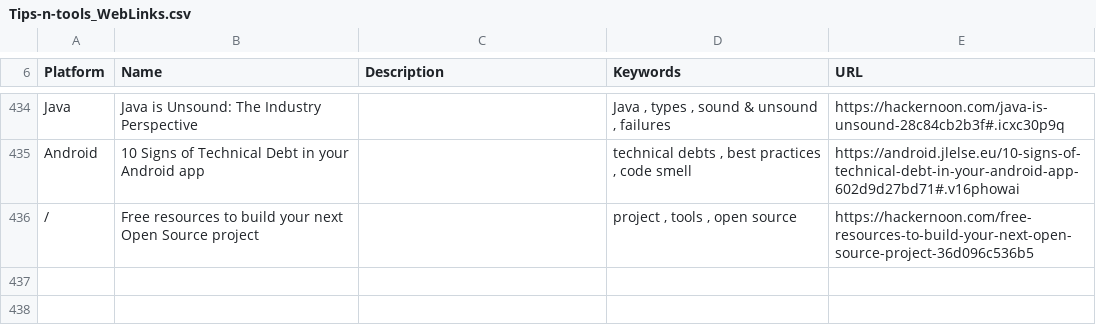
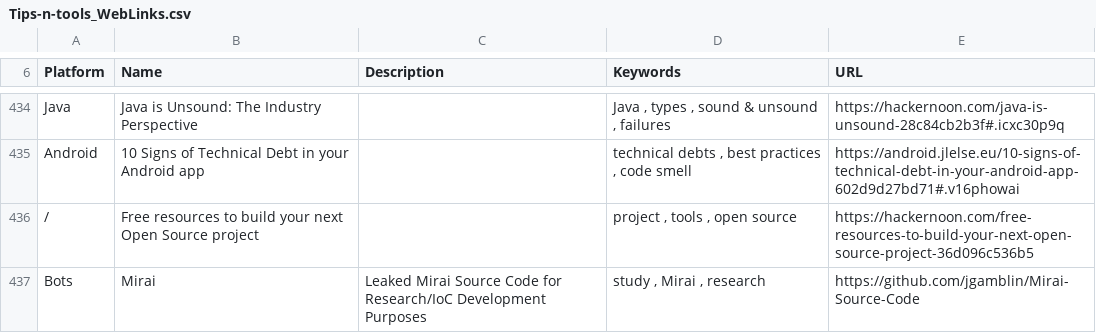
Before and after one commit to vaginessa/Tips-n-tools, a CSV file: webz/Tips-n-tools_WebLinks.csv, drawn as a sheet; only a part is shown, gaps mark what is left out; the diff names each change by its address in the sheet, - before the commit and + after, or states it on an @@ line.

```diff
--- a/webz/Tips-n-tools_WebLinks.csv
+++ b/webz/Tips-n-tools_WebLinks.csv
+row 437: Bots | Mirai | Leaked Mirai Source Code for Research/IoC Development Purposes | study , Mirai , research | https://github.com/jgamblin/Mirai-Source-Code
```
Also changed, not shown: toolz/Tips-n-tools_Tools.csv, 4 other files.
